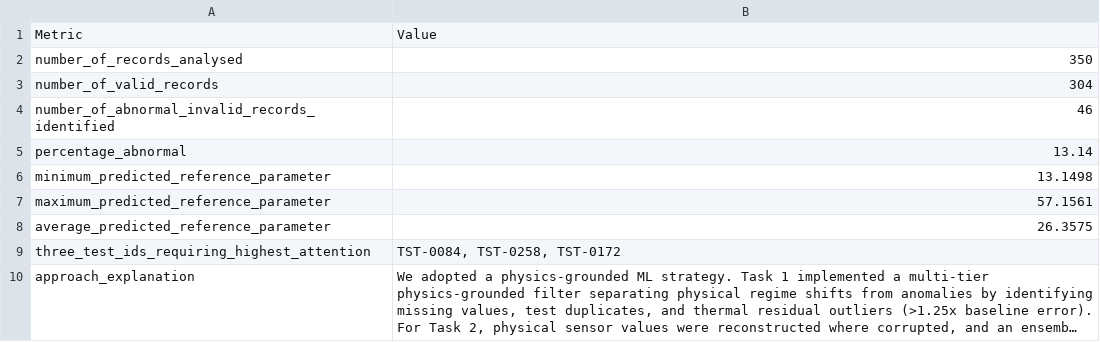
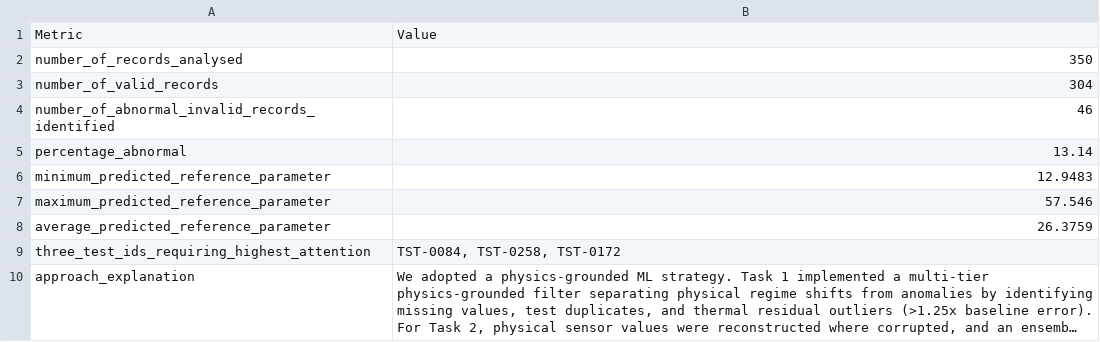
Before and after one commit to saiujwal-hub/screening-round-, a CSV file: summary.csv, drawn as a sheet; long unchanged cells end in ….

```diff
--- a/summary.csv
+++ b/summary.csv
@@ -5,5 +5,5 @@ number_of_abnormal_invalid_records_identified,46
 percentage_abnormal,13.14
-minimum_predicted_reference_parameter,13.1498
-maximum_predicted_reference_parameter,57.1561
-average_predicted_reference_parameter,26.3575
+minimum_predicted_reference_parameter,12.9483
+maximum_predicted_reference_parameter,57.546
+average_predicted_reference_parameter,26.3759
 three_test_ids_requiring_highest_attention,"TST-0084, TST-0258, TST-0172"
```
Also changed, not shown: model_stress_test_report.csv, og.csv, 11 other files.
